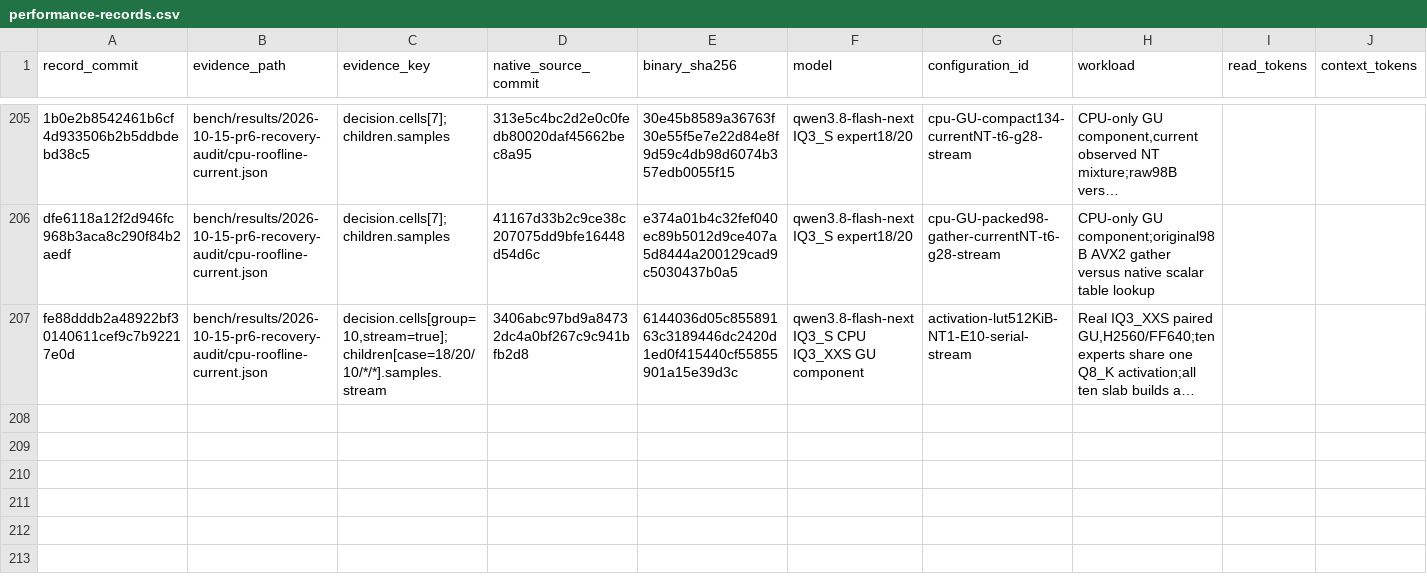
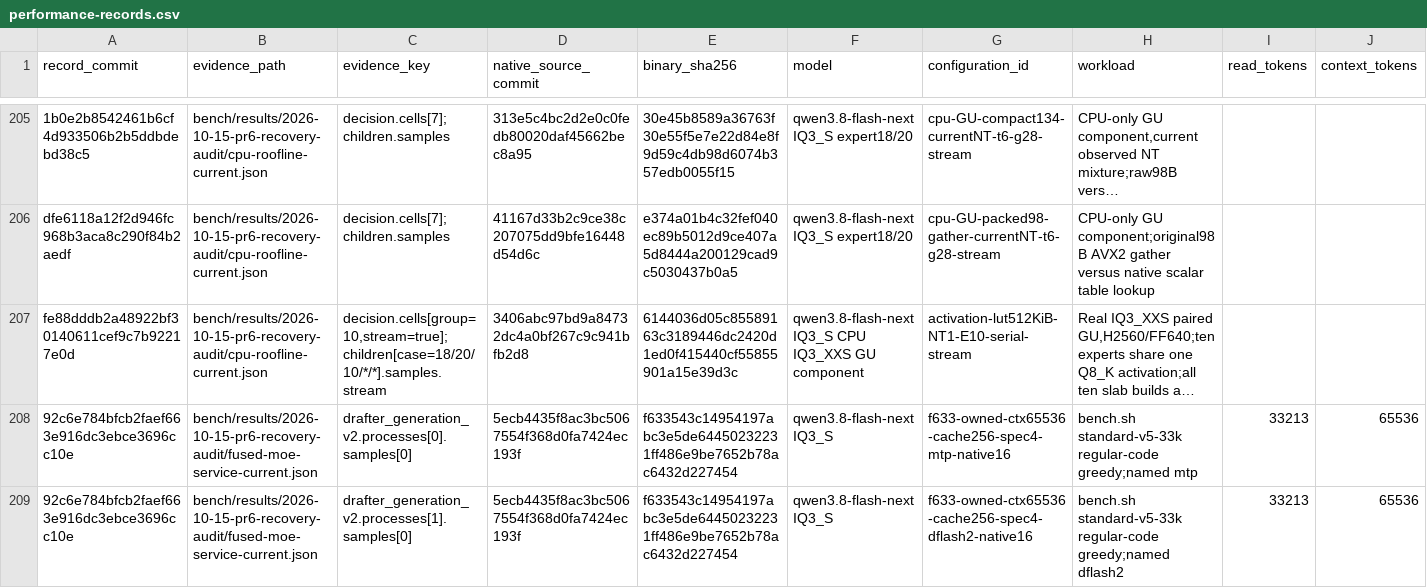
Before and after one commit to yqYo1/Strata, a CSV file: bench/performance-records.csv, drawn as a sheet; only a part is shown, gaps mark what is left out; long unchanged cells end in …; rows hold the shown columns only; the diff names each change by its address in the sheet, - before the commit and + after, or states it on an @@ line.

Commit message:
docs(sycl): preserve sustained drafter milestones and bounded research scope

```diff
--- a/bench/performance-records.csv
+++ b/bench/performance-records.csv
+row 208: 92c6e784bfcb2faef663e916dc3ebce3696cc10e | bench/results/2026-10-15-pr6-recovery-audit/fused-moe-service-current.json | drafter_generation_v2.processes[0].samples[0] | 5ecb4435f8ac3bc5067554f368d0fa7424ec193f | f633543c14954197abc3e5de64450232231ff486e9be7652b78ac6432d227454 | qwen3.8-flash-next IQ3_S | f633-owned-ctx65536-cache256-spec4-mtp-native16 | bench.sh standard-v5-33k regular-code greedy;named mtp | 33213 | 65536
+row 209: 92c6e784bfcb2faef663e916dc3ebce3696cc10e | bench/results/2026-10-15-pr6-recovery-audit/fused-moe-service-current.json | drafter_generation_v2.processes[1].samples[0] | 5ecb4435f8ac3bc5067554f368d0fa7424ec193f | f633543c14954197abc3e5de64450232231ff486e9be7652b78ac6432d227454 | qwen3.8-flash-next IQ3_S | f633-owned-ctx65536-cache256-spec4-dflash2-native16 | bench.sh standard-v5-33k regular-code greedy;named dflash2 | 33213 | 65536
```
Also changed, not shown: 6 other files.
